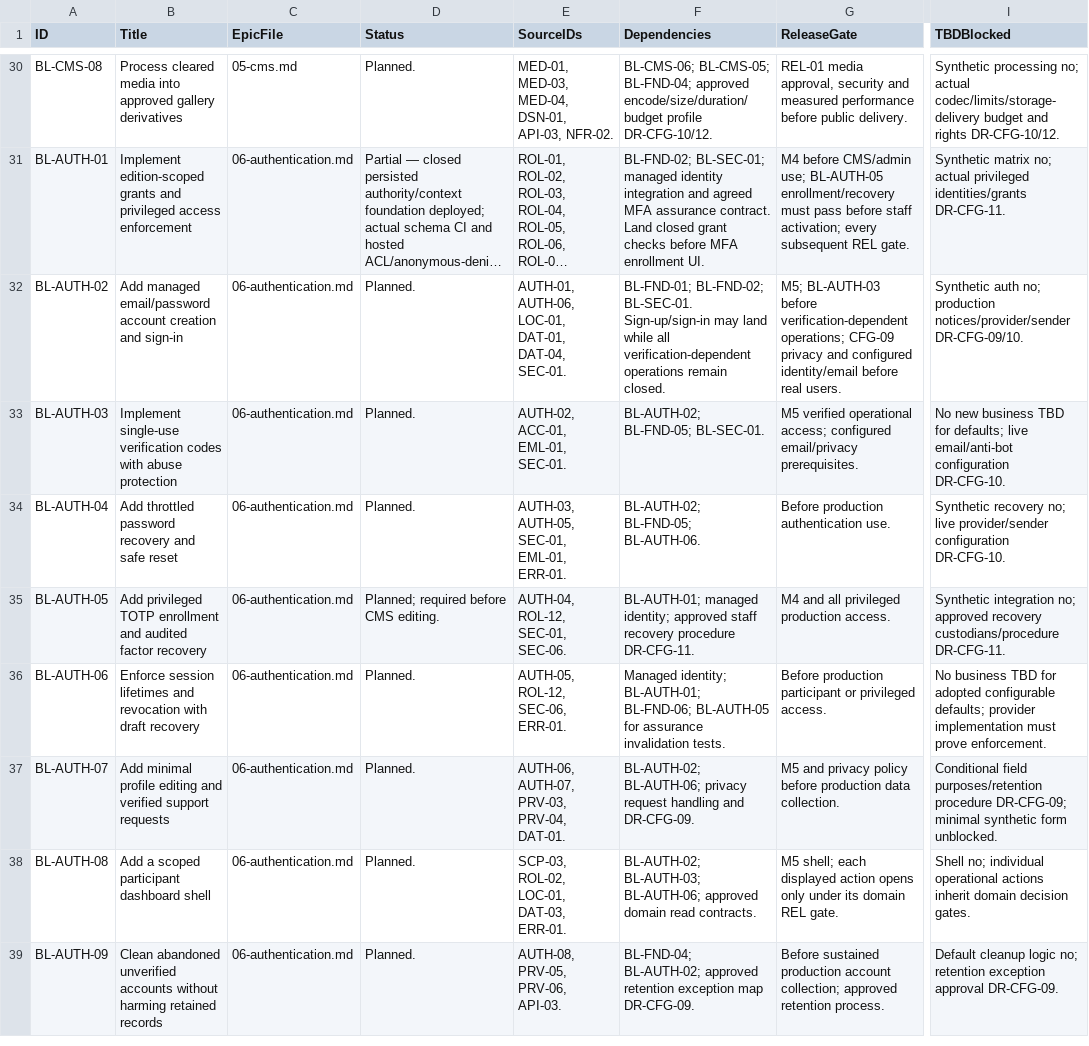
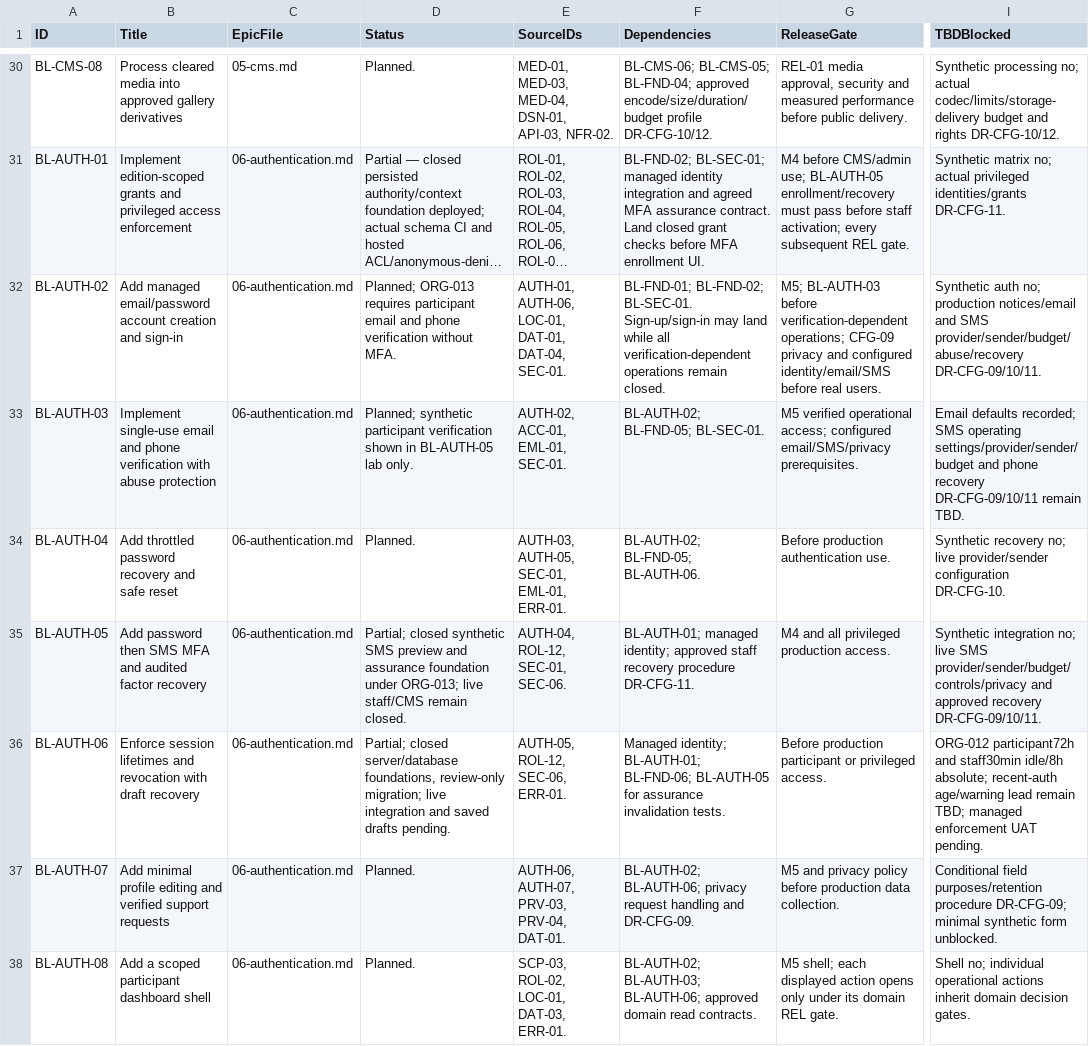
Before and after one commit to xpexellent-dotcom/msrc-2027, a CSV file: docs/backlog/ISSUE_INDEX.csv, drawn as a sheet; only a part is shown, gaps mark what is left out; the shorter side is filled out with more unchanged rows; long unchanged cells end in …; the diff names each change by its address in the sheet, - before the commit and + after, or states it on an @@ line.

```diff
--- a/docs/backlog/ISSUE_INDEX.csv
+++ b/docs/backlog/ISSUE_INDEX.csv
-D32 (Status): Planned.
+D32 (Status): Planned; ORG-013 requires participant email and phone verification without MFA.
-G32 (ReleaseGate): …and configured identity/email before real…
+G32 (ReleaseGate): …and configured identity/email/SMS before real…
-I32 (TBDBlocked): …no; production notices/provider/sender DR-CFG-09/10.
+I32 (TBDBlocked): …no; production notices/email and SMS provider/sender/budget/abuse/recovery DR-CFG-09/10/11.
-B33 (Title): Implement single-use verification codes with abuse…
+B33 (Title): Implement single-use email and phone verification with abuse…
-D33 (Status): Planned.
+D33 (Status): Planned; synthetic participant verification shown in BL-AUTH-05 lab only.
-G33 (ReleaseGate): …access; configured email/privacy prerequisites.
+G33 (ReleaseGate): …access; configured email/SMS/privacy prerequisites.
-I33 (TBDBlocked): No new business TBD for defaults; live email/anti-bot configuration DR-CFG-10.
+I33 (TBDBlocked): Email defaults recorded; SMS operating settings/provider/sender/budget and phone recovery DR-CFG-09/10/11 remain TBD.
-B35 (Title): Add privileged TOTP enrollment and audited…
+B35 (Title): Add password then SMS MFA and audited…
-D35 (Status): Planned; required before CMS editing.
+D35 (Status): Partial; closed synthetic SMS preview and assurance foundation under ORG-013; live staff/CMS remain closed.
-I35 (TBDBlocked): …integration no; approved recovery custodians/procedure DR-CFG-11.
+I35 (TBDBlocked): …integration no; live SMS provider/sender/budget/controls/privacy and approved recovery DR-CFG-09/10/11.
-D36 (Status): Planned.
+D36 (Status): Partial; closed server/database foundations, review-only migration; live integration and saved drafts pending.
-I36 (TBDBlocked): No business TBD for adopted configurable defaults; provider implementation must prove enforcement.
+I36 (TBDBlocked): ORG-012 participant72h and staff30min idle/8h absolute; recent-auth age/warning lead remain TBD; managed enforcement UAT pending.
```
Also changed, not shown: 46 other files.
